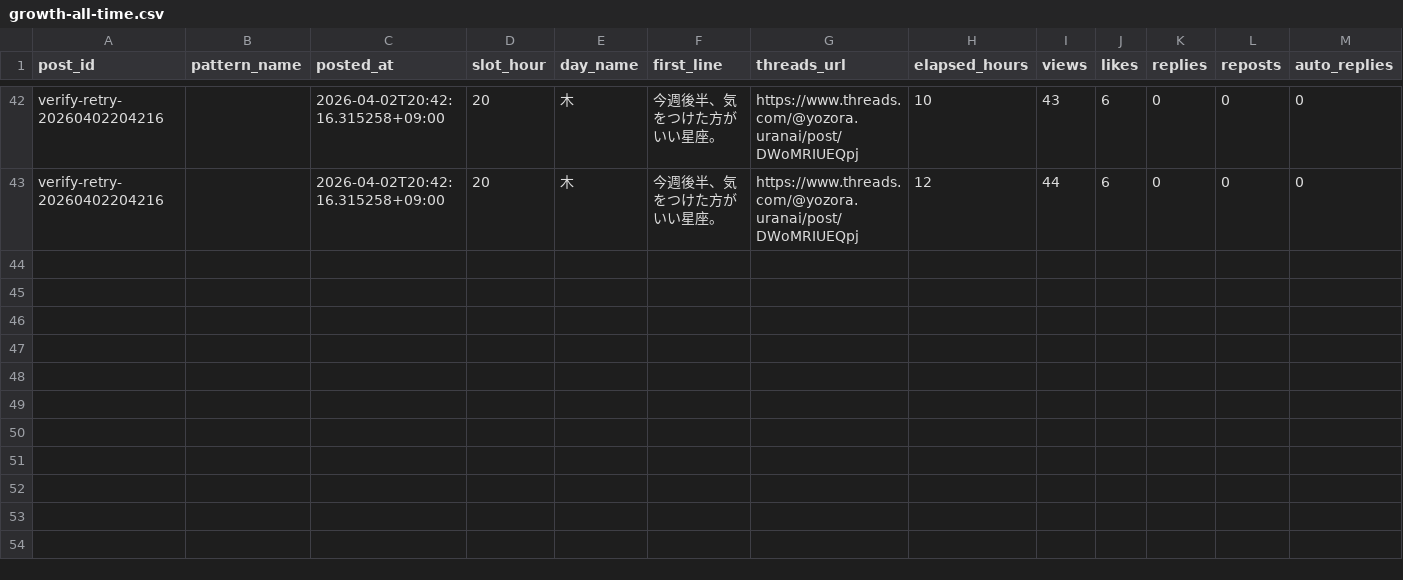
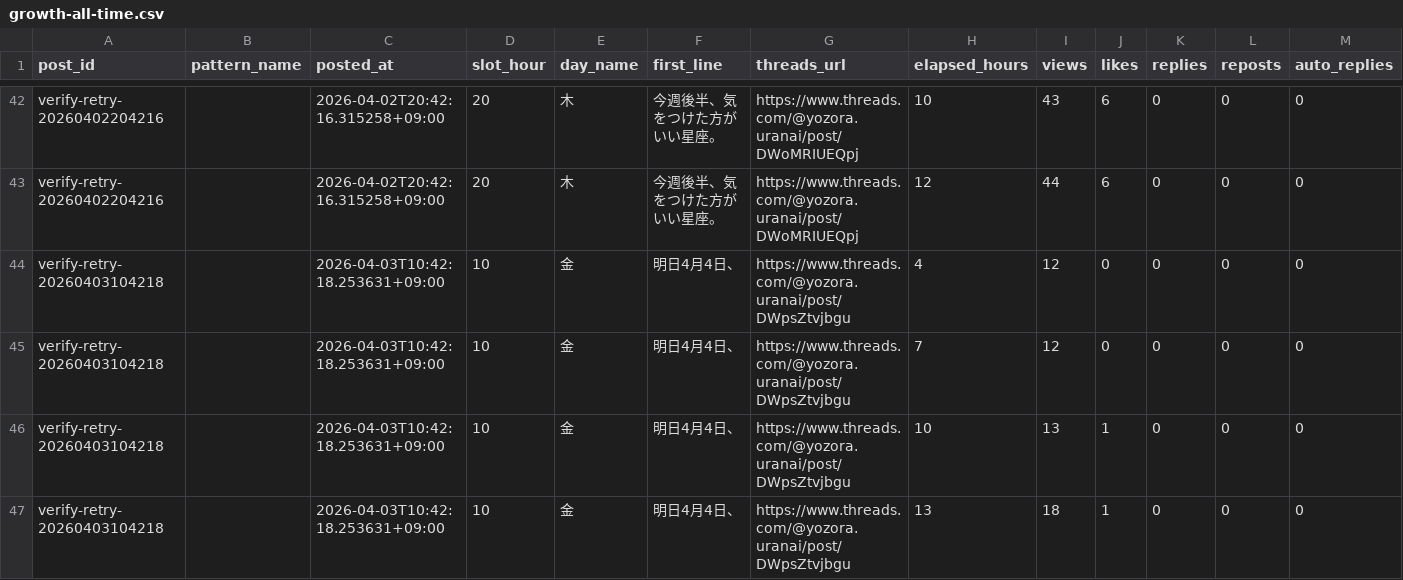
Before and after one commit to fkgyou2019/yozora-uranai-bot, a CSV file: state/reports/growth-all-time.csv, drawn as a sheet; only a part is shown, gaps mark what is left out; rows hold the shown columns only; the diff names each change by its address in the sheet, - before the commit and + after, or states it on an @@ line.

```diff
--- a/state/reports/growth-all-time.csv
+++ b/state/reports/growth-all-time.csv
+row 44: verify-retry-20260403104218 |  | 2026-04-03T10:42:18.253631+09:00 | 10 | 金 | 明日4月4日、 | https://www.threads.com/@yozora.uranai/post/DWpsZtvjbgu | 4 | 12 | 0 | 0 | 0 | 0
+row 45: verify-retry-20260403104218 |  | 2026-04-03T10:42:18.253631+09:00 | 10 | 金 | 明日4月4日、 | https://www.threads.com/@yozora.uranai/post/DWpsZtvjbgu | 7 | 12 | 0 | 0 | 0 | 0
+row 46: verify-retry-20260403104218 |  | 2026-04-03T10:42:18.253631+09:00 | 10 | 金 | 明日4月4日、 | https://www.threads.com/@yozora.uranai/post/DWpsZtvjbgu | 10 | 13 | 1 | 0 | 0 | 0
+row 47: verify-retry-20260403104218 |  | 2026-04-03T10:42:18.253631+09:00 | 10 | 金 | 明日4月4日、 | https://www.threads.com/@yozora.uranai/post/DWpsZtvjbgu | 13 | 18 | 1 | 0 | 0 | 0
```
Also changed, not shown: state/reports/growth-2026-04.csv, 3 other files.
